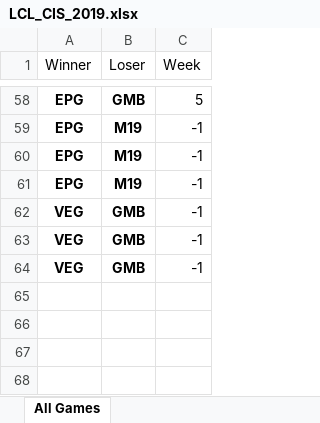
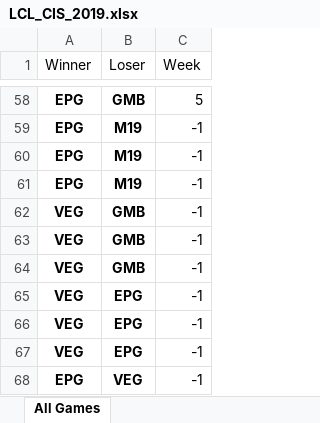
Before and after one commit to BrunodePauloAlmeida/Games_Prediction, an Excel workbook: LCL_CIS_2019.xlsx, sheet All Games, drawn as a sheet; only a part is shown, gaps mark what is left out; values as stored, in another font and other column widths than the file's, no borders; the diff names each change by its address in the sheet, - before the commit and + after, or states it on an @@ line.

```diff
--- a/LCL_CIS_2019.xlsx (sheet All Games)
+++ b/LCL_CIS_2019.xlsx (sheet All Games)
+row 65: VEG | EPG | -1
+row 66: VEG | EPG | -1
+row 67: VEG | EPG | -1
+row 68: EPG | VEG | -1
```
Also changed, not shown: LLA_LA_2019.xlsx, LMS_TWHKMA_2019.xlsx, 5 other files.
